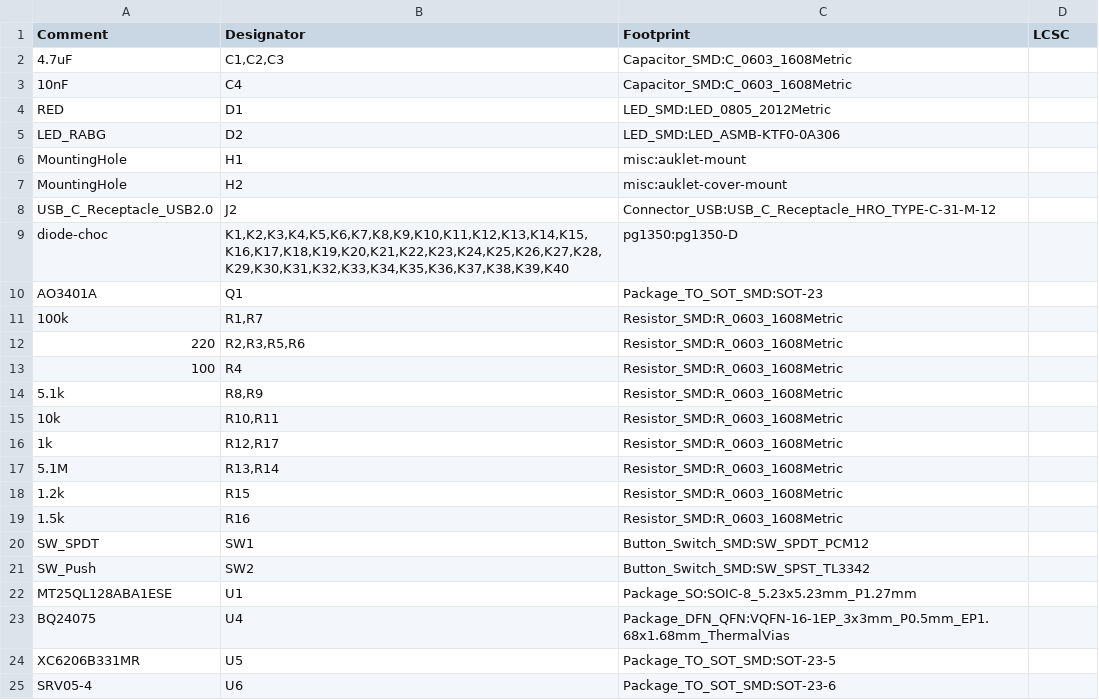
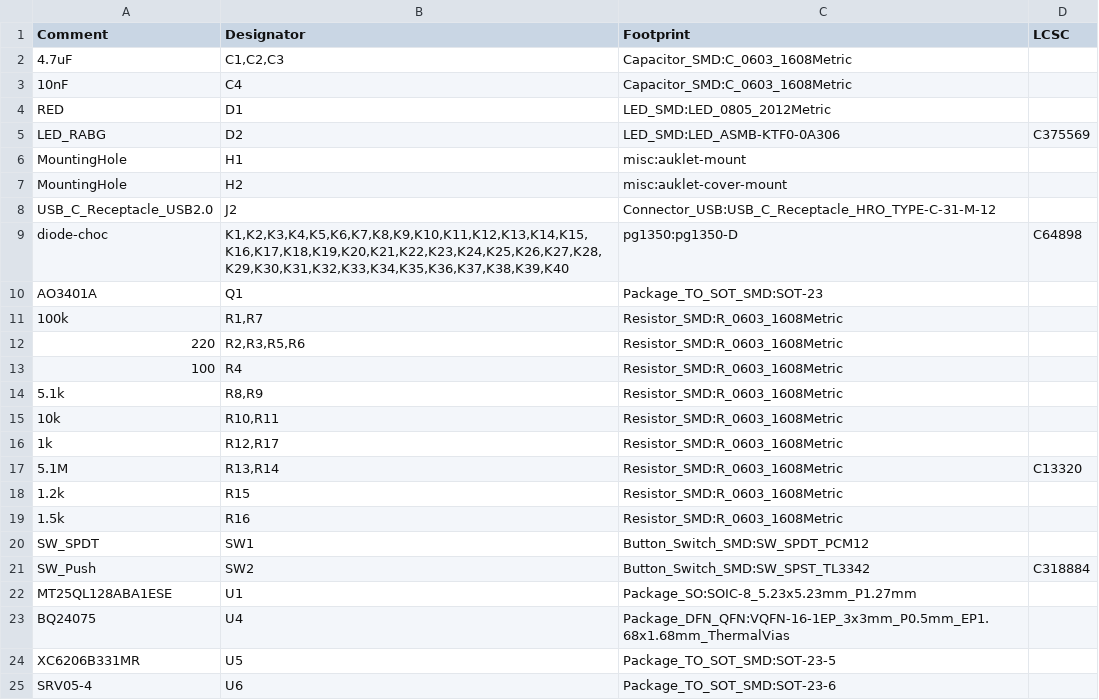
Before and after one commit to crides/steno, a CSV file: pcb/steno/bom.csv, drawn as a sheet.

```diff
--- a/pcb/steno/bom.csv
+++ b/pcb/steno/bom.csv
@@ -4,3 +4,3 @@ Comment,Designator,Footprint,LCSC
 RED,D1,LED_SMD:LED_0805_2012Metric,
-LED_RABG,D2,LED_SMD:LED_ASMB-KTF0-0A306,
+LED_RABG,D2,LED_SMD:LED_ASMB-KTF0-0A306,C375569
 MountingHole,H1,misc:auklet-mount,
@@ -8,3 +8,3 @@ MountingHole,H2,misc:auklet-cover-mount,
 USB_C_Receptacle_USB2.0,J2,Connector_USB:USB_C_Receptacle_HRO_TYPE-C-31-M-12,
-diode-choc,"K1,K2,K3,K4,K5,K6,K7,K8,K9,K10,K11,K12,K13,K14,K15,K16,K17,K18,K19,K20,K21,K22,K23,K24,K25,K26,K27,K28,K29,K30,K31,K32,K33,K34,K35,K36,K37,K38,K39,K40",pg1350:pg1350-D,
+diode-choc,"K1,K2,K3,K4,K5,K6,K7,K8,K9,K10,K11,K12,K13,K14,K15,K16,K17,K18,K19,K20,K21,K22,K23,K24,K25,K26,K27,K28,K29,K30,K31,K32,K33,K34,K35,K36,K37,K38,K39,K40",pg1350:pg1350-D,C64898
 AO3401A,Q1,Package_TO_SOT_SMD:SOT-23,
@@ -16,3 +16,3 @@ AO3401A,Q1,Package_TO_SOT_SMD:SOT-23,
 1k,"R12,R17",Resistor_SMD:R_0603_1608Metric,
-5.1M,"R13,R14",Resistor_SMD:R_0603_1608Metric,
+5.1M,"R13,R14",Resistor_SMD:R_0603_1608Metric,C13320
 1.2k,R15,Resistor_SMD:R_0603_1608Metric,
@@ -20,3 +20,3 @@ AO3401A,Q1,Package_TO_SOT_SMD:SOT-23,
 SW_SPDT,SW1,Button_Switch_SMD:SW_SPDT_PCM12,
-SW_Push,SW2,Button_Switch_SMD:SW_SPST_TL3342,
+SW_Push,SW2,Button_Switch_SMD:SW_SPST_TL3342,C318884
 MT25QL128ABA1ESE,U1,Package_SO:SOIC-8_5.23x5.23mm_P1.27mm,
```
Also changed, not shown: 3 other files.
